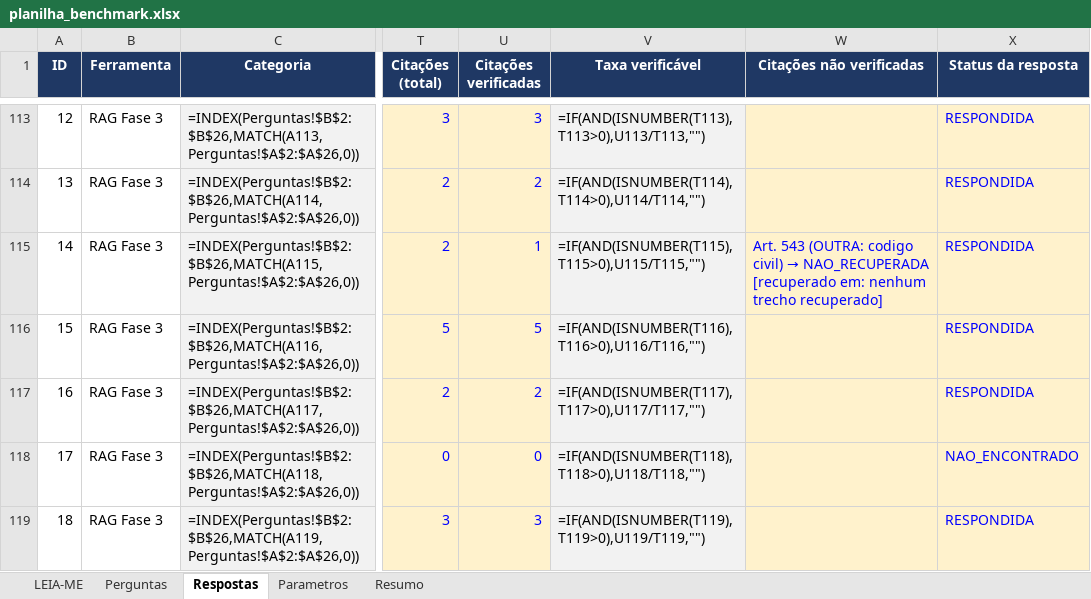
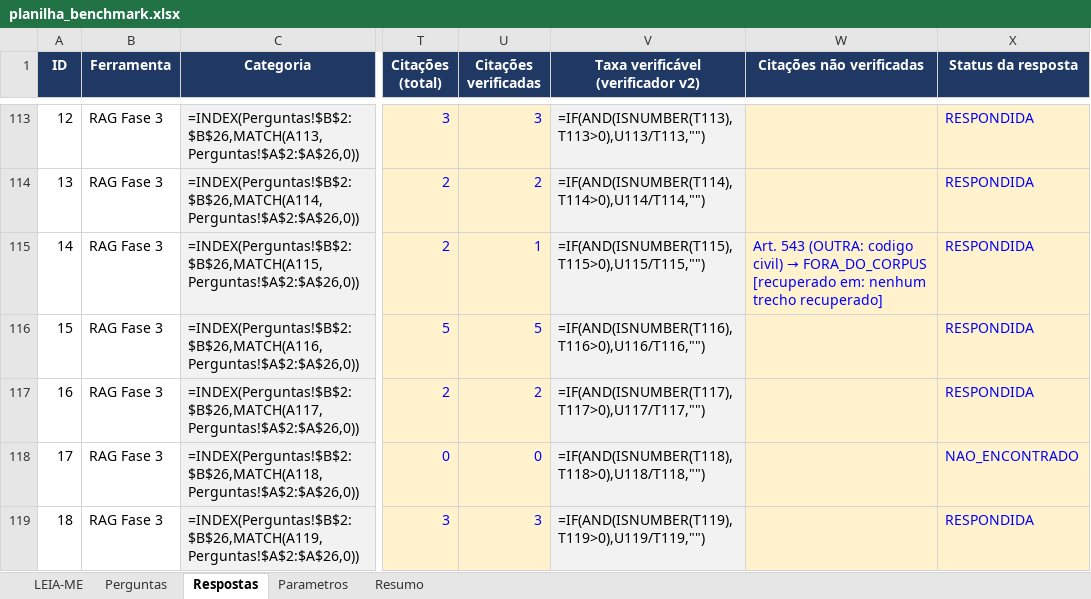
Before and after one commit to idarlandias/gov-legal-assistant-rag, an Excel workbook: docs/fase3/benchmark/planilha_benchmark.xlsx, sheet Respostas, drawn as a sheet; only a part is shown, gaps mark what is left out; values as stored, in another font and other column widths than the file's, no borders; formulas without a stored value are shown as written; conditional formats not drawn; the diff names each change by its address in the sheet, - before the commit and + after, or states it on an @@ line.

Commit message:
feat: versiona o verificador, separa FORA_DO_CORPUS e mede cobertura
- VERIFICADOR_VERSAO = 2 gravada no relatório, no JSON, no terminal e
  na planilha (Parametros!B6 e cabeçalhos das taxas)
- nova categoria FORA_DO_CORPUS: norma citada inexistente no corpus
  (ex.: Código Civil), separada de NAO_RECUPERADA (falha de busca);
  o número de verificadas não muda
- cobertura_fundamentada = perguntas com ao menos uma citação
  verificada / total de perguntas, impressa ao lado da
  taxa_verificavel e na coluna P do Resumo
- verificar(texto, trechos) aceita dicts, tuplas (norma, artigo) e
  rótulos "Norma — Art. N", com nome de norma normalizado, para
  re-pontuar respostas de outros sistemas
- --reverificar: re-pontua um JSON salvo sem LLM
- re-pontuação da execução de 13/10 11h35 (v2): taxa_verificavel
  47/55 = 85%, cobertura_fundamentada 18/25 = 72%, 1 fora do corpus
- relatório 10 com a versão ao lado das taxas

```diff
--- a/docs/fase3/benchmark/planilha_benchmark.xlsx (sheet Respostas)
+++ b/docs/fase3/benchmark/planilha_benchmark.xlsx (sheet Respostas)
-V1: Taxa verificável
+V1: Taxa verificável (verificador v2)
@@ W115 (Citações não verificadas): …civil) → NAO_RECUPERADA [recuperado em:… → …civil) → FORA_DO_CORPUS [recuperado em:… @@
```
Also changed, not shown: sheet Resumo, sheet Parametros, 6 other files.
